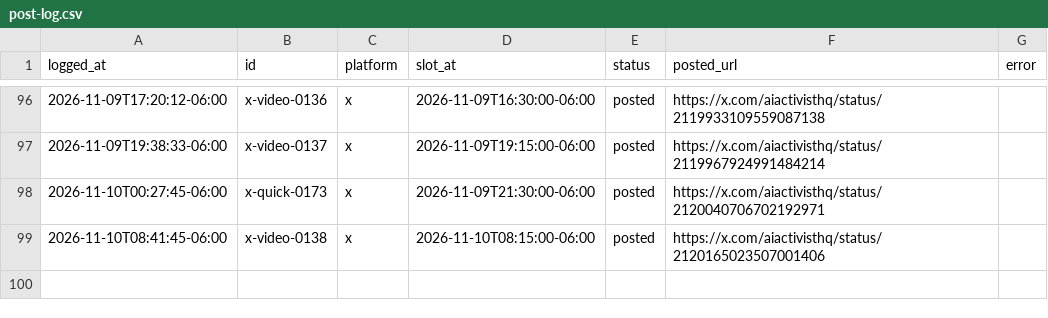
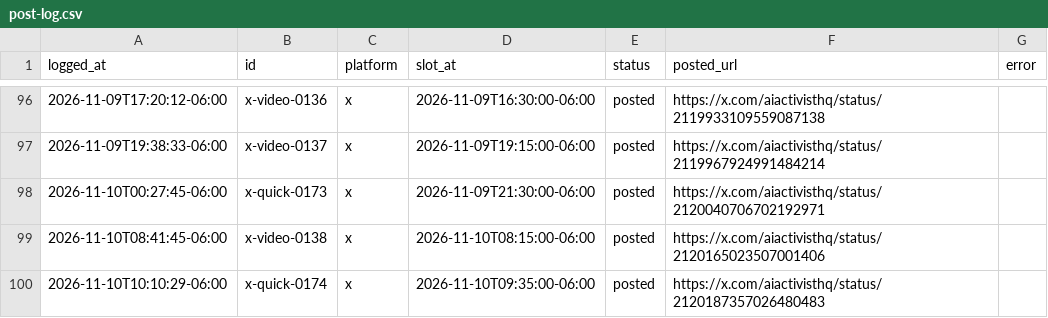
Before and after one commit to KidRain1000/aiactivist-cloudpost, a CSV file: post-log.csv, drawn as a sheet; only a part is shown, gaps mark what is left out; the diff names each change by its address in the sheet, - before the commit and + after, or states it on an @@ line.

```diff
--- a/post-log.csv
+++ b/post-log.csv
+row 100: 2026-11-10T10:10:29-06:00 | x-quick-0174 | x | 2026-11-10T09:35:00-06:00 | posted | https://x.com/aiactivisthq/status/2120187357026480483
```
Also changed, not shown: 1 other file.
